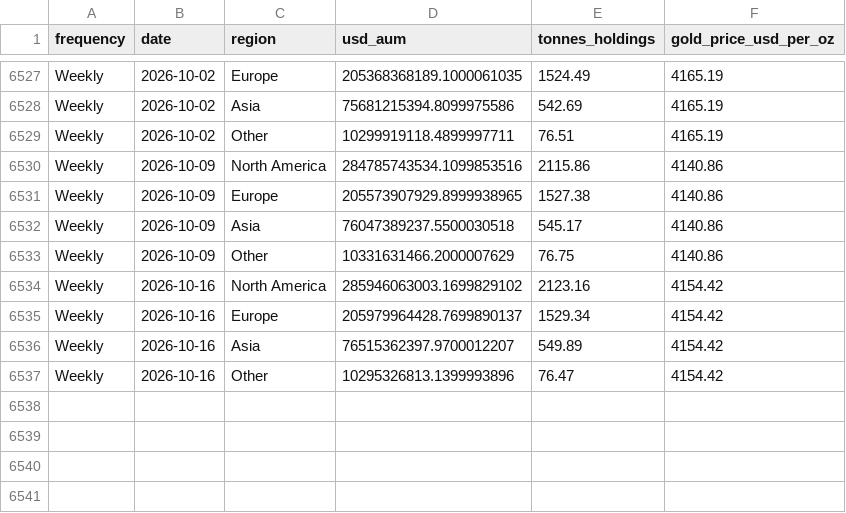
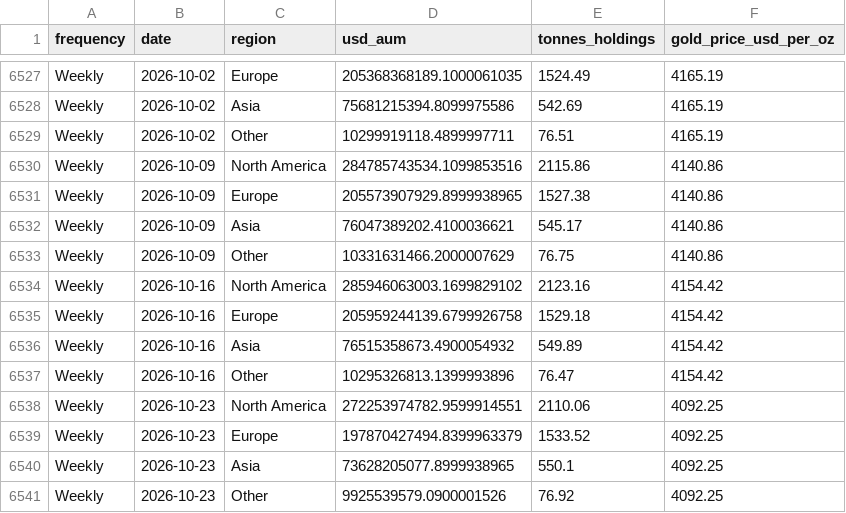
Before and after one commit to qrq3838/gold-market-monitor, a CSV file: data/gold_etf_holdings_by_region.csv, drawn as a sheet; only a part is shown, gaps mark what is left out.

```diff
--- a/data/gold_etf_holdings_by_region.csv
+++ b/data/gold_etf_holdings_by_region.csv
@@ -6531,7 +6531,11 @@ Weekly,2026-10-09,North America,284785743534.1099853516,2115.86,4140.86
 Weekly,2026-10-09,Europe,205573907929.8999938965,1527.38,4140.86
-Weekly,2026-10-09,Asia,76047389237.5500030518,545.17,4140.86
+Weekly,2026-10-09,Asia,76047389202.4100036621,545.17,4140.86
 Weekly,2026-10-09,Other,10331631466.2000007629,76.75,4140.86
 Weekly,2026-10-16,North America,285946063003.1699829102,2123.16,4154.42
-Weekly,2026-10-16,Europe,205979964428.7699890137,1529.34,4154.42
-Weekly,2026-10-16,Asia,76515362397.9700012207,549.89,4154.42
+Weekly,2026-10-16,Europe,205959244139.6799926758,1529.18,4154.42
+Weekly,2026-10-16,Asia,76515358673.4900054932,549.89,4154.42
 Weekly,2026-10-16,Other,10295326813.1399993896,76.47,4154.42
+Weekly,2026-10-23,North America,272253974782.9599914551,2110.06,4092.25
+Weekly,2026-10-23,Europe,197870427494.8399963379,1533.52,4092.25
+Weekly,2026-10-23,Asia,73628205077.8999938965,550.1,4092.25
+Weekly,2026-10-23,Other,9925539579.0900001526,76.92,4092.25
```
Also changed, not shown: data/comex_gold_futures.csv, data/gold_etf_flows_by_region.csv, 3 other files.
